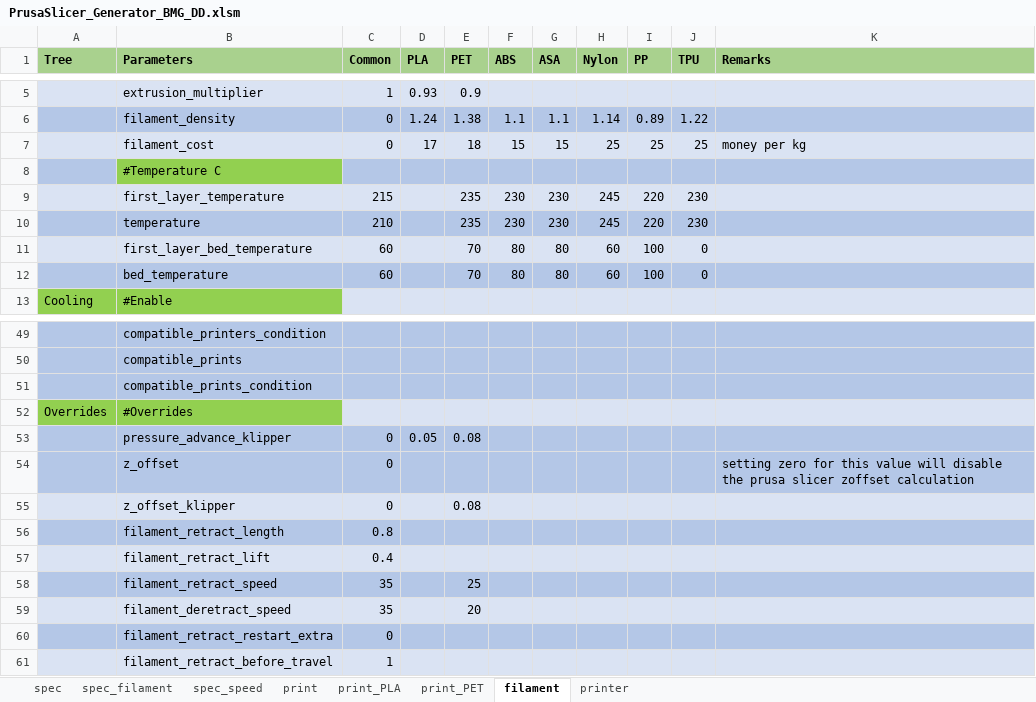
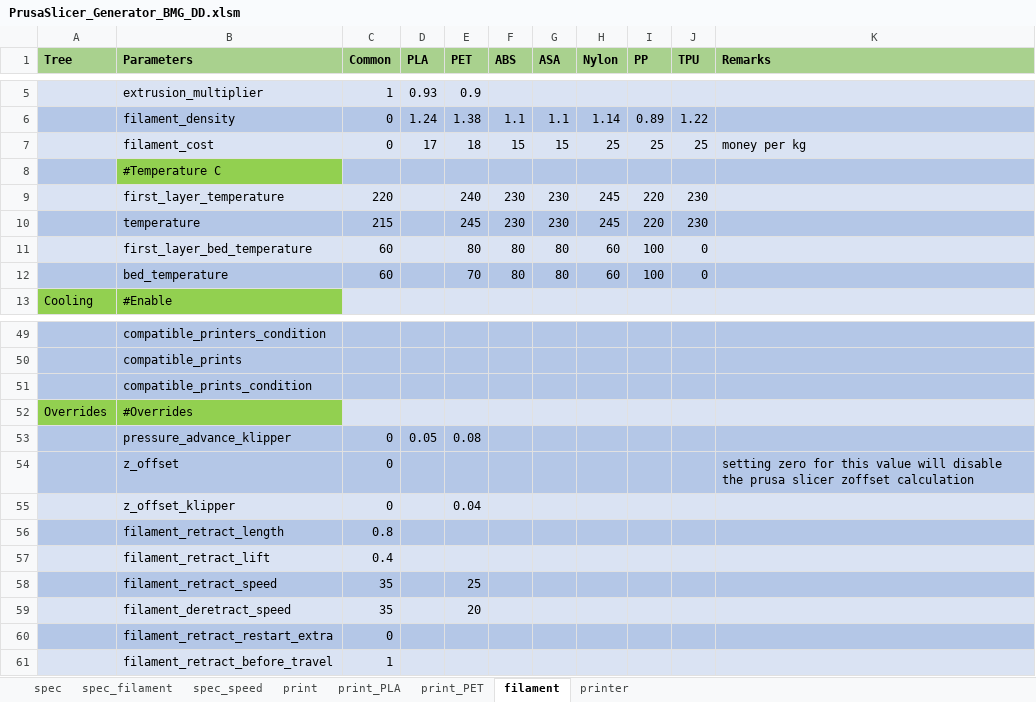
Before and after one commit to softkannan/3DPrint, an Excel workbook: slicer/for_klipper/PrusaSlicer_Generator_BMG_DD/PrusaSlicer_Generator_BMG_DD.xlsm, sheet filament, drawn as a sheet; only a part is shown, gaps mark what is left out; values as stored, in another font and other column widths than the file's, no borders; the diff names each change by its address in the sheet, - before the commit and + after, or states it on an @@ line.

```diff
--- a/slicer/for_klipper/PrusaSlicer_Generator_BMG_DD/PrusaSlicer_Generator_BMG_DD.xlsm (sheet filament)
+++ b/slicer/for_klipper/PrusaSlicer_Generator_BMG_DD/PrusaSlicer_Generator_BMG_DD.xlsm (sheet filament)
-C9 (Common): 215
+C9 (Common): 220
-E9 (PET): 235
+E9 (PET): 240
-C10 (Common): 210
+C10 (Common): 215
-E10 (PET): 235
+E10 (PET): 245
-E11 (PET): 70
+E11 (PET): 80
-E55 (PET): 0.08
+E55 (PET): 0.04
```
Also changed, not shown: sheet printer, 8 other files.
